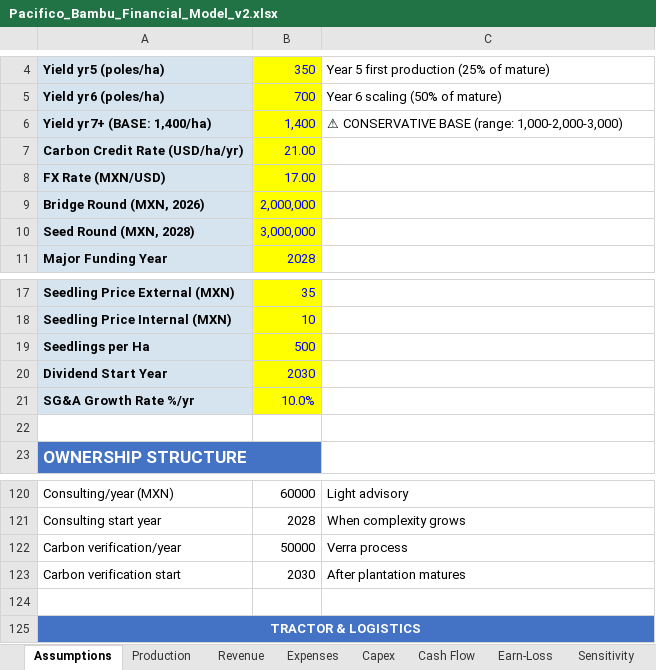
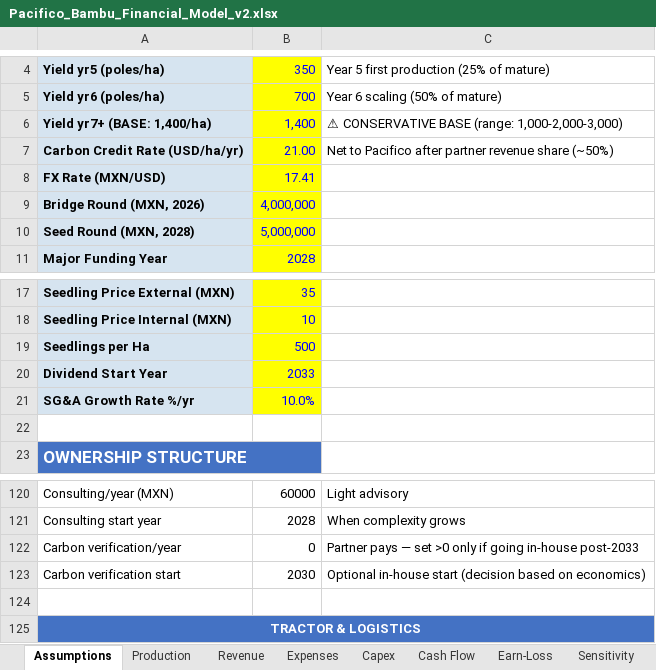
Before and after one commit to perezofir83/pacifico-bambu, an Excel workbook: Pacifico_Bambu_Financial_Model_v2.xlsx, sheet Assumptions, drawn as a sheet; only a part is shown, gaps mark what is left out; values as stored, in another font and other column widths than the file's, no borders; the diff names each change by its address in the sheet, - before the commit and + after, or states it on an @@ line.

Commit message:
Align deck + financial model with refined export and carbon strategy
Deck (docs/index.html):
- Slide 5: clarify carbon credits as via partner (zero cost)
- Slide 15: replace generic "Verra registration" with carbon partnership
  milestone (revenue share, partner does technical work) + optional
  in-house transition post-2033

Financial model (Excel):
- Bridge round: 2M -> 4M MXN (matches deck Round 1)
- Seed round: 3M -> 5M MXN (matches deck Round 2)
- Dividend start year: 2030 -> 2033 (matches cumulative break-even)
- Carbon verification cost (B122): 50K/year -> 0 (partner covers cost)
- Carbon revenue stream activated 2028+ via 50% partner share formula

Scripts:
- Add update_fx_rate.py for daily MXN/USD rate refresh from
  open.er-api.com with Yahoo Finance fallback. Backs up Excel before
  writing. Run with --dry-run to preview.

Verified: 662 formulas intact, zero errors after changes.

```diff
--- a/Pacifico_Bambu_Financial_Model_v2.xlsx (sheet Assumptions)
+++ b/Pacifico_Bambu_Financial_Model_v2.xlsx (sheet Assumptions)
-C7: (empty)
+C7: Net to Pacifico after partner revenue share (~50%)
-B8: 17.00
+B8: 17.41
-B9: 2,000,000
+B9: 4,000,000
-B10: 3,000,000
+B10: 5,000,000
-B20: 2030
+B20: 2033
-B122: 50000
+B122: 0
-C122: Verra process
+C122: Partner pays — set >0 only if going in-house post-2033
-C123: After plantation matures
+C123: Optional in-house start (decision based on economics)
```
Also changed, not shown: sheet Revenue, 3 other files.
